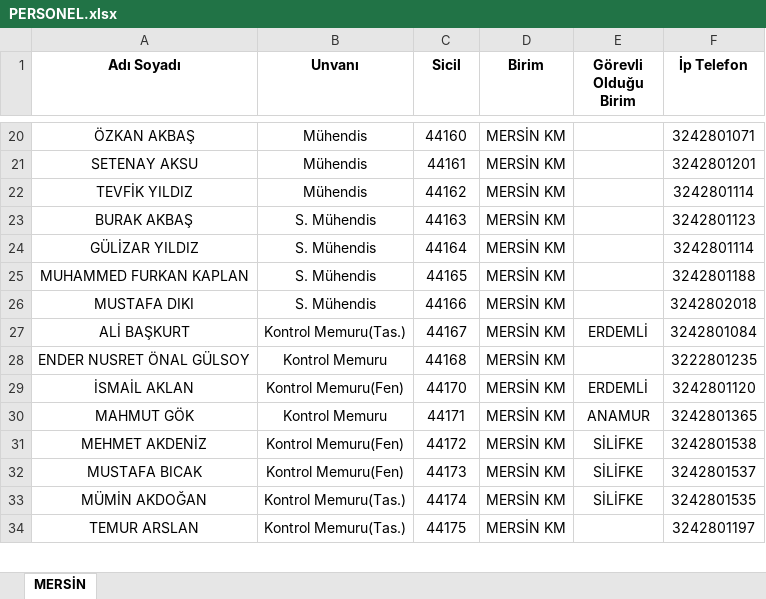
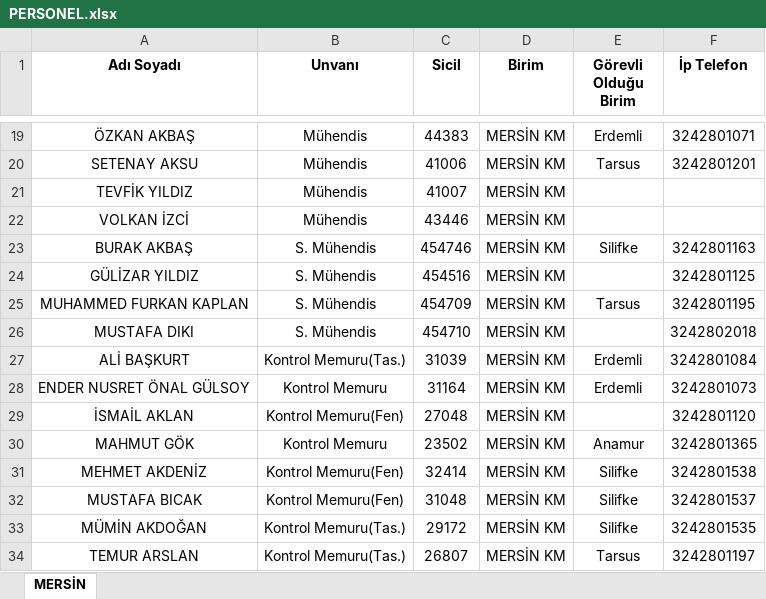
Before and after one commit to gokhangeo/mersin-norm, an Excel workbook: PERSONEL.xlsx, sheet MERSİN, drawn as a sheet; only a part is shown, gaps mark what is left out; values as stored, in another font and other column widths than the file's, no borders; addresses are those after the commit; the diff covers the shown part only; the diff names each change by its address in the sheet, - before the commit and + after, or states it on an @@ line.

```diff
--- a/PERSONEL.xlsx (sheet MERSİN)
+++ b/PERSONEL.xlsx (sheet MERSİN)
-C19 (Sicil): 44160
+C19 (Sicil): 44383
-E19 (Görevli Olduğu Birim): (empty)
+E19 (Görevli Olduğu Birim): Erdemli
-C20 (Sicil): 44161
+C20 (Sicil): 41006
-E20 (Görevli Olduğu Birim): (empty)
+E20 (Görevli Olduğu Birim): Tarsus
-C21 (Sicil): 44162
+C21 (Sicil): 41007
-F21 (İp Telefon): 3242801114
+F21 (İp Telefon): (empty)
+row 22: VOLKAN İZCİ | Mühendis | 43446 | MERSİN KM
-C23 (Sicil): 44163
+C23 (Sicil): 454746
-E23 (Görevli Olduğu Birim): (empty)
+E23 (Görevli Olduğu Birim): Silifke
-F23 (İp Telefon): 3242801123
+F23 (İp Telefon): 3242801163
-C24 (Sicil): 44164
+C24 (Sicil): 454516
-F24 (İp Telefon): 3242801114
+F24 (İp Telefon): 3242801125
-C25 (Sicil): 44165
+C25 (Sicil): 454709
-E25 (Görevli Olduğu Birim): (empty)
+E25 (Görevli Olduğu Birim): Tarsus
-F25 (İp Telefon): 3242801188
+F25 (İp Telefon): 3242801195
-C26 (Sicil): 44166
+C26 (Sicil): 454710
-C27 (Sicil): 44167
+C27 (Sicil): 31039
-E27 (Görevli Olduğu Birim): ERDEMLİ
+E27 (Görevli Olduğu Birim): Erdemli
-C28 (Sicil): 44168
+C28 (Sicil): 31164
-E28 (Görevli Olduğu Birim): (empty)
+E28 (Görevli Olduğu Birim): Erdemli
-F28 (İp Telefon): 3222801235
+F28 (İp Telefon): 3242801073
-C29 (Sicil): 44170
+C29 (Sicil): 27048
-E29 (Görevli Olduğu Birim): ERDEMLİ
+E29 (Görevli Olduğu Birim): (empty)
-C30 (Sicil): 44171
+C30 (Sicil): 23502
-E30 (Görevli Olduğu Birim): ANAMUR
+E30 (Görevli Olduğu Birim): Anamur
-C31 (Sicil): 44172
+C31 (Sicil): 32414
-E31:E33 (Görevli Olduğu Birim): SİLİFKE
+E31:E33 (Görevli Olduğu Birim): Silifke
-C32 (Sicil): 44173
+C32 (Sicil): 31048
-C33 (Sicil): 44174
+C33 (Sicil): 29172
-C34 (Sicil): 44175
+C34 (Sicil): 26807
-E34 (Görevli Olduğu Birim): (empty)
+E34 (Görevli Olduğu Birim): Tarsus
```
Also changed, not shown: 1 removed row and 156 edited cells elsewhere in this sheet.
